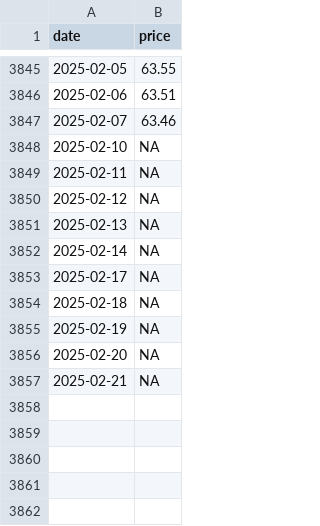
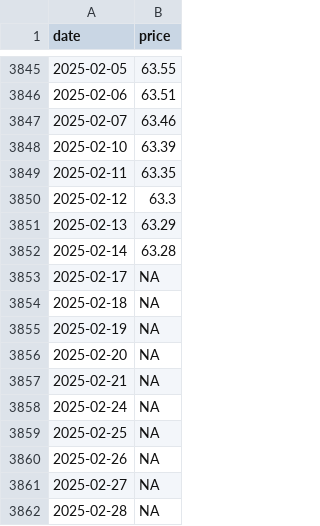
Before and after one commit to theecanmole/NZ-emission-unit-prices, a CSV file: spotrollmean31.csv, drawn as a sheet; only a part is shown, gaps mark what is left out.

```diff
--- a/spotrollmean31.csv
+++ b/spotrollmean31.csv
@@ -3847,7 +3847,7 @@
 2025-02-07,63.46
-2025-02-10,NA
-2025-02-11,NA
-2025-02-12,NA
-2025-02-13,NA
-2025-02-14,NA
+2025-02-10,63.39
+2025-02-11,63.35
+2025-02-12,63.3
+2025-02-13,63.29
+2025-02-14,63.28
 2025-02-17,NA
@@ -3857 +3857,6 @@
 2025-02-21,NA
+2025-02-24,NA
+2025-02-25,NA
+2025-02-26,NA
+2025-02-27,NA
+2025-02-28,NA
```
Also changed, not shown: nzu-edited-raw-prices-data.csv, nzu-final-prices-data.csv, 13 other files.
